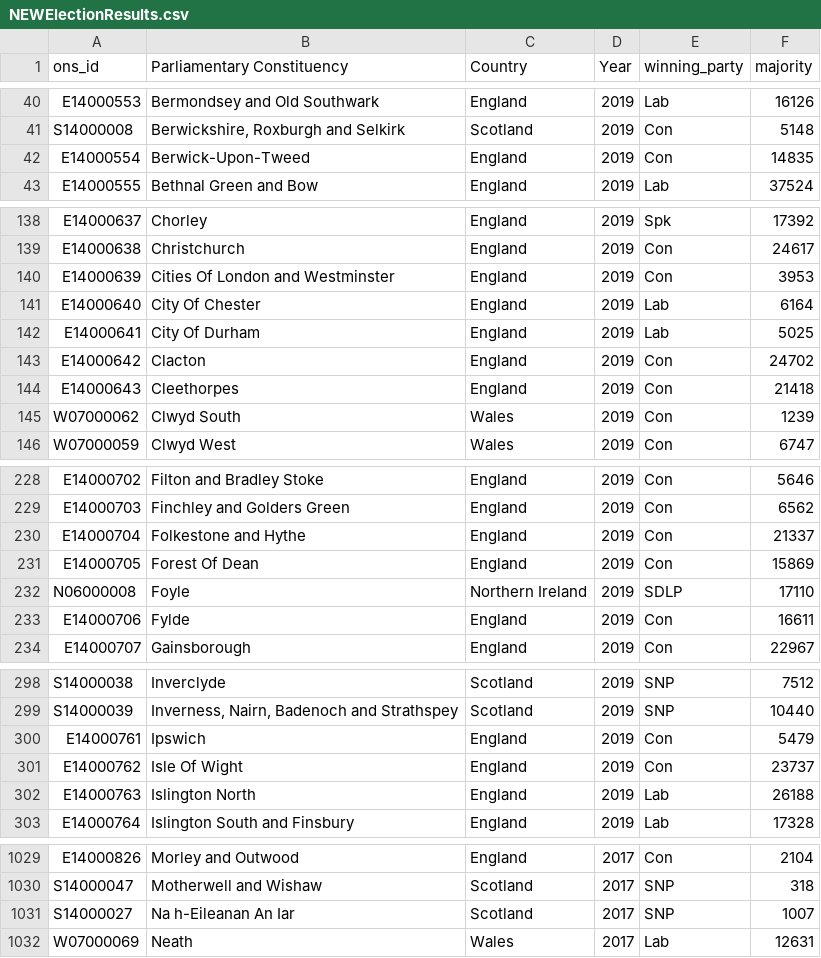
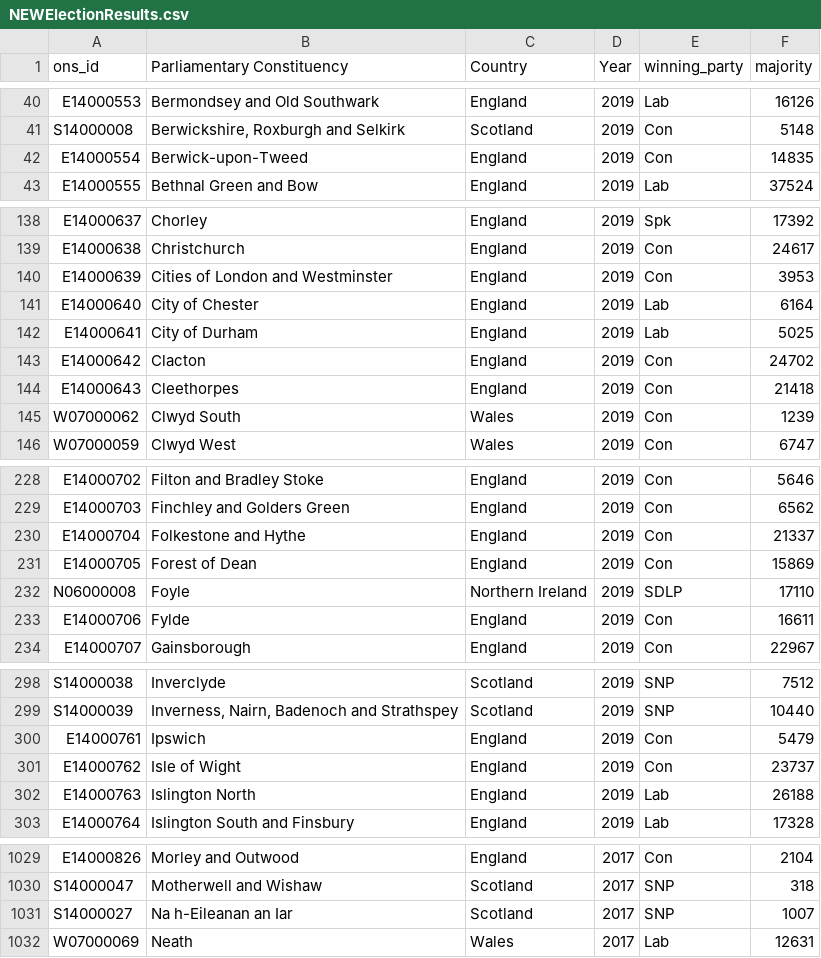
Before and after one commit to Symran19/Symran19.github.io, a CSV file: NEWElectionResults.csv, drawn as a sheet; only a part is shown, gaps mark what is left out.

Commit message:
Update NEWElectionResults.csv

```diff
--- a/NEWElectionResults.csv
+++ b/NEWElectionResults.csv
@@ -41,3 +41,3 @@ E14000553,Bermondsey and Old Southwark,England,2019,Lab,16126
 S14000008,"Berwickshire, Roxburgh and Selkirk",Scotland,2019,Con,5148
-E14000554,Berwick-Upon-Tweed,England,2019,Con,14835
+E14000554,Berwick-upon-Tweed,England,2019,Con,14835
 E14000555,Bethnal Green and Bow,England,2019,Lab,37524
@@ -139,5 +139,5 @@ E14000637,Chorley,England,2019,Spk,17392
 E14000638,Christchurch,England,2019,Con,24617
-E14000639,Cities Of London and Westminster,England,2019,Con,3953
-E14000640,City Of Chester,England,2019,Lab,6164
-E14000641,City Of Durham,England,2019,Lab,5025
+E14000639,Cities of London and Westminster,England,2019,Con,3953
+E14000640,City of Chester,England,2019,Lab,6164
+E14000641,City of Durham,England,2019,Lab,5025
 E14000642,Clacton,England,2019,Con,24702
@@ -230,3 +230,3 @@ E14000703,Finchley and Golders Green,England,2019,Con,6562
 E14000704,Folkestone and Hythe,England,2019,Con,21337
-E14000705,Forest Of Dean,England,2019,Con,15869
+E14000705,Forest of Dean,England,2019,Con,15869
 N06000008,Foyle,Northern Ireland,2019,SDLP,17110
@@ -300,3 +300,3 @@ S14000039,"Inverness, Nairn, Badenoch and Strathspey",Scotland,2019,SNP,10440
 E14000761,Ipswich,England,2019,Con,5479
-E14000762,Isle Of Wight,England,2019,Con,23737
+E14000762,Isle of Wight,England,2019,Con,23737
 E14000763,Islington North,England,2019,Lab,26188
@@ -1030,3 +1030,3 @@ E14000826,Morley and Outwood,England,2017,Con,2104
 S14000047,Motherwell and Wishaw,Scotland,2017,SNP,318
-S14000027,Na h-Eileanan An Iar,Scotland,2017,SNP,1007
+S14000027,Na h-Eileanan an Iar,Scotland,2017,SNP,1007
 W07000069,Neath,Wales,2017,Lab,12631
```
